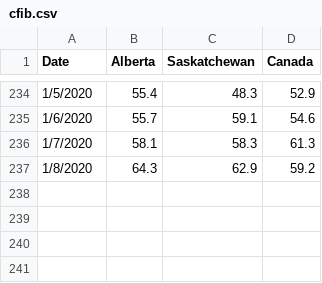
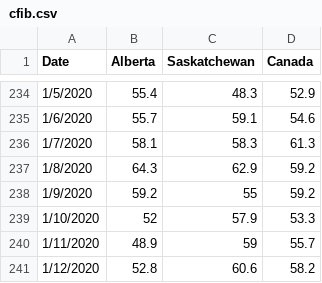
Before and after one commit to trevortombe/alberta_eci, a CSV file: cfib.csv, drawn as a sheet; only a part is shown, gaps mark what is left out.

Commit message:
update to Oct 2020 data

```diff
--- a/cfib.csv
+++ b/cfib.csv
@@ -237 +237,5 @@ Date,Alberta,Saskatchewan,Canada
 1/8/2020,64.3,62.9,59.2
+1/9/2020,59.2,55,59.2
+1/10/2020,52,57.9,53.3
+1/11/2020,48.9,59,55.7
+1/12/2020,52.8,60.6,58.2
```
Also changed, not shown: 3 other files.
